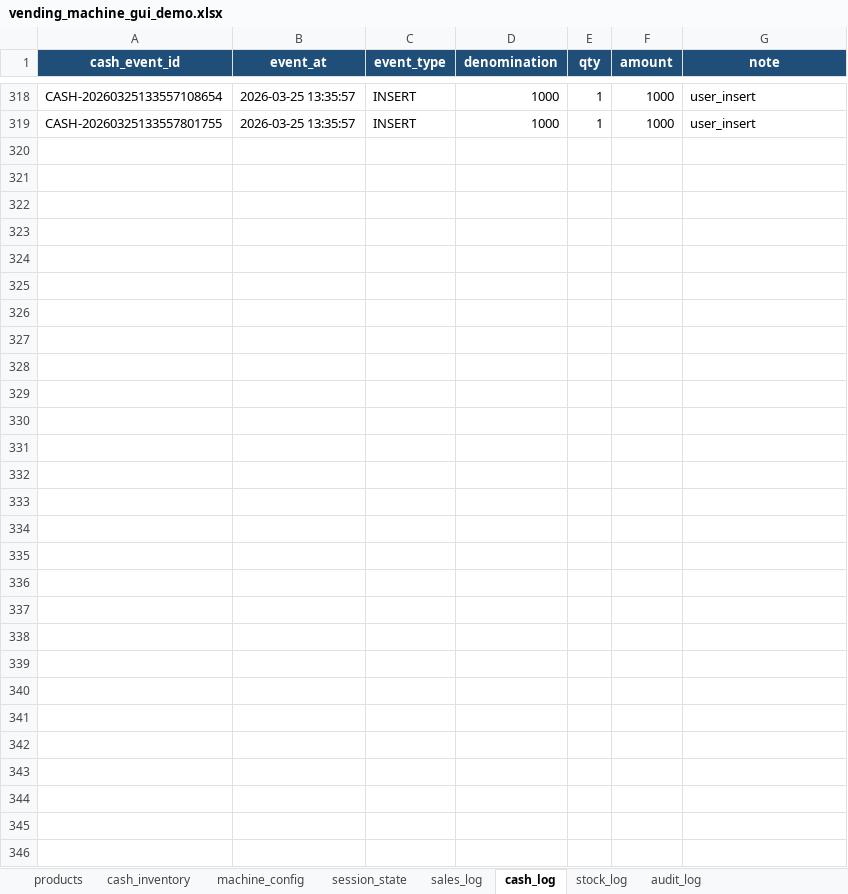
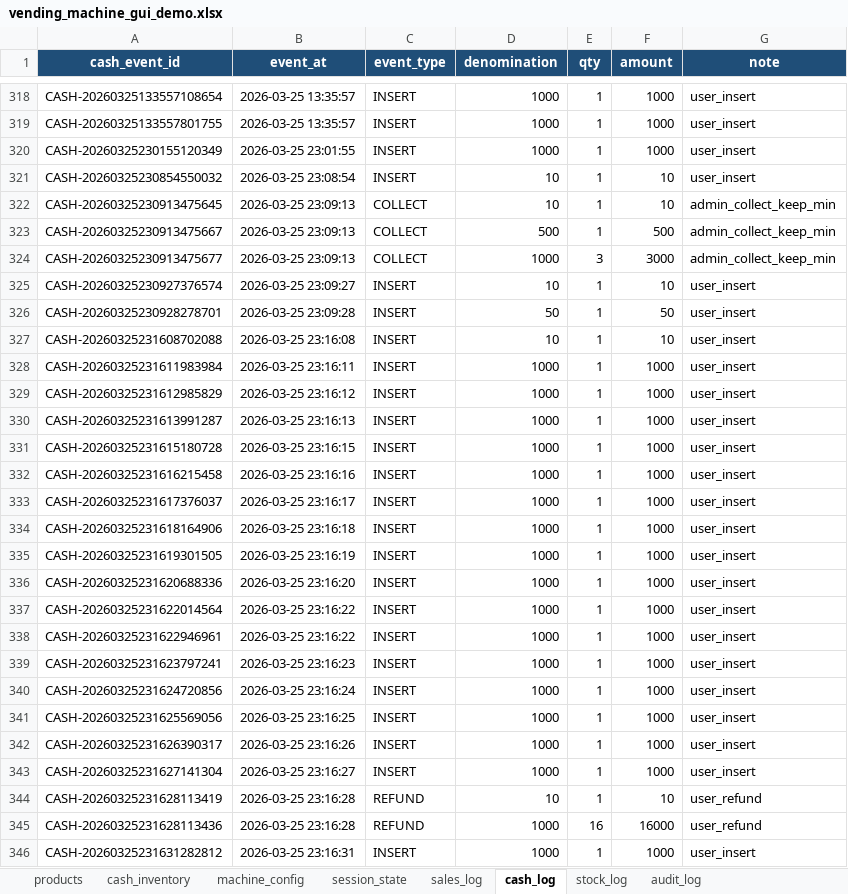
Before and after one commit to IDKHYA/vending-machine, an Excel workbook: vending_machine_refactor/data/vending_machine_gui_demo.xlsx, sheet cash_log, drawn as a sheet; only a part is shown, gaps mark what is left out; values as stored, in another font and other column widths than the file's, no borders; the diff names each change by its address in the sheet, - before the commit and + after, or states it on an @@ line.

```diff
--- a/vending_machine_refactor/data/vending_machine_gui_demo.xlsx (sheet cash_log)
+++ b/vending_machine_refactor/data/vending_machine_gui_demo.xlsx (sheet cash_log)
+row 320: CASH-20260325230155120349 | 2026-03-25 23:01:55 | INSERT | 1000 | 1 | 1000 | user_insert
+row 321: CASH-20260325230854550032 | 2026-03-25 23:08:54 | INSERT | 10 | 1 | 10 | user_insert
+row 322: CASH-20260325230913475645 | 2026-03-25 23:09:13 | COLLECT | 10 | 1 | 10 | admin_collect_keep_min
+row 323: CASH-20260325230913475667 | 2026-03-25 23:09:13 | COLLECT | 500 | 1 | 500 | admin_collect_keep_min
+row 324: CASH-20260325230913475677 | 2026-03-25 23:09:13 | COLLECT | 1000 | 3 | 3000 | admin_collect_keep_min
+row 325: CASH-20260325230927376574 | 2026-03-25 23:09:27 | INSERT | 10 | 1 | 10 | user_insert
+row 326: CASH-20260325230928278701 | 2026-03-25 23:09:28 | INSERT | 50 | 1 | 50 | user_insert
+row 327: CASH-20260325231608702088 | 2026-03-25 23:16:08 | INSERT | 10 | 1 | 10 | user_insert
+row 328: CASH-20260325231611983984 | 2026-03-25 23:16:11 | INSERT | 1000 | 1 | 1000 | user_insert
+row 329: CASH-20260325231612985829 | 2026-03-25 23:16:12 | INSERT | 1000 | 1 | 1000 | user_insert
+row 330: CASH-20260325231613991287 | 2026-03-25 23:16:13 | INSERT | 1000 | 1 | 1000 | user_insert
+row 331: CASH-20260325231615180728 | 2026-03-25 23:16:15 | INSERT | 1000 | 1 | 1000 | user_insert
+row 332: CASH-20260325231616215458 | 2026-03-25 23:16:16 | INSERT | 1000 | 1 | 1000 | user_insert
+row 333: CASH-20260325231617376037 | 2026-03-25 23:16:17 | INSERT | 1000 | 1 | 1000 | user_insert
+row 334: CASH-20260325231618164906 | 2026-03-25 23:16:18 | INSERT | 1000 | 1 | 1000 | user_insert
+row 335: CASH-20260325231619301505 | 2026-03-25 23:16:19 | INSERT | 1000 | 1 | 1000 | user_insert
+row 336: CASH-20260325231620688336 | 2026-03-25 23:16:20 | INSERT | 1000 | 1 | 1000 | user_insert
+row 337: CASH-20260325231622014564 | 2026-03-25 23:16:22 | INSERT | 1000 | 1 | 1000 | user_insert
+row 338: CASH-20260325231622946961 | 2026-03-25 23:16:22 | INSERT | 1000 | 1 | 1000 | user_insert
+row 339: CASH-20260325231623797241 | 2026-03-25 23:16:23 | INSERT | 1000 | 1 | 1000 | user_insert
+row 340: CASH-20260325231624720856 | 2026-03-25 23:16:24 | INSERT | 1000 | 1 | 1000 | user_insert
+row 341: CASH-20260325231625569056 | 2026-03-25 23:16:25 | INSERT | 1000 | 1 | 1000 | user_insert
+row 342: CASH-20260325231626390317 | 2026-03-25 23:16:26 | INSERT | 1000 | 1 | 1000 | user_insert
+row 343: CASH-20260325231627141304 | 2026-03-25 23:16:27 | INSERT | 1000 | 1 | 1000 | user_insert
+row 344: CASH-20260325231628113419 | 2026-03-25 23:16:28 | REFUND | 10 | 1 | 10 | user_refund
+row 345: CASH-20260325231628113436 | 2026-03-25 23:16:28 | REFUND | 1000 | 16 | 16000 | user_refund
+row 346: CASH-20260325231631282812 | 2026-03-25 23:16:31 | INSERT | 1000 | 1 | 1000 | user_insert
```
Also changed, not shown: sheet stock_log, sheet sales_log, sheet products, sheet audit_log, sheet cash_inventory, sheet session_state, vending_machine_refactor/data/vending_machine.xlsx, vending_machine_refactor/data/vending_machine_from_legacy.xlsx, 12 other files.
